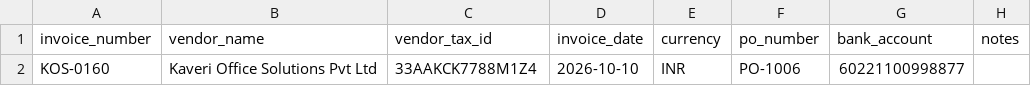
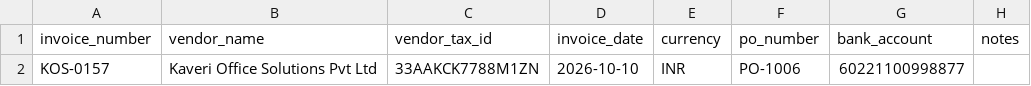
Before and after one commit to selvin-paul-raj/zamp-ps1-invoice, a CSV file: backend/seed/samples_upload.csv, drawn as a sheet; only a part is shown; the diff names each change by its address in the sheet, - before the commit and + after, or states it on an @@ line.

Commit message:
Docs: full system design (diagrams), demo runbook, word-for-word Loom script, assumptions, 30-day rollout; README rewrite; faster demo seed; CSV sample fixed (unique number, valid GSTIN)

```diff
--- a/backend/seed/samples_upload.csv
+++ b/backend/seed/samples_upload.csv
-A2 (invoice_number): KOS-0160
+A2 (invoice_number): KOS-0157
-C2 (vendor_tax_id): 33AAKCK7788M1Z4
+C2 (vendor_tax_id): 33AAKCK7788M1ZN
```
Also changed, not shown: 7 other files.
